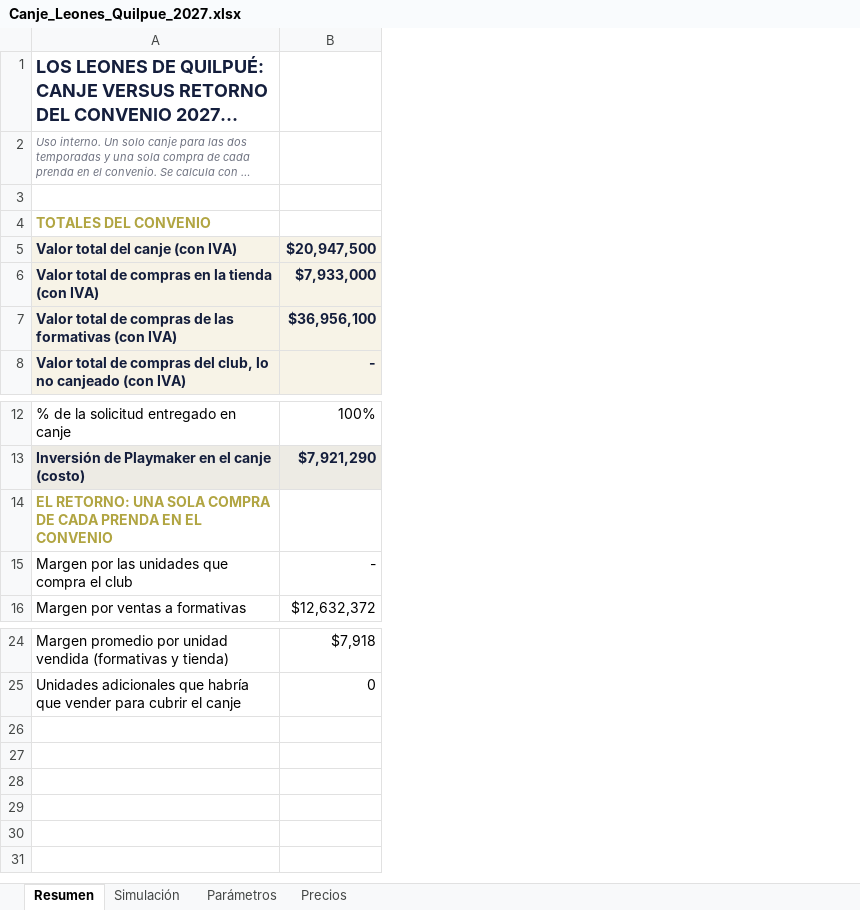
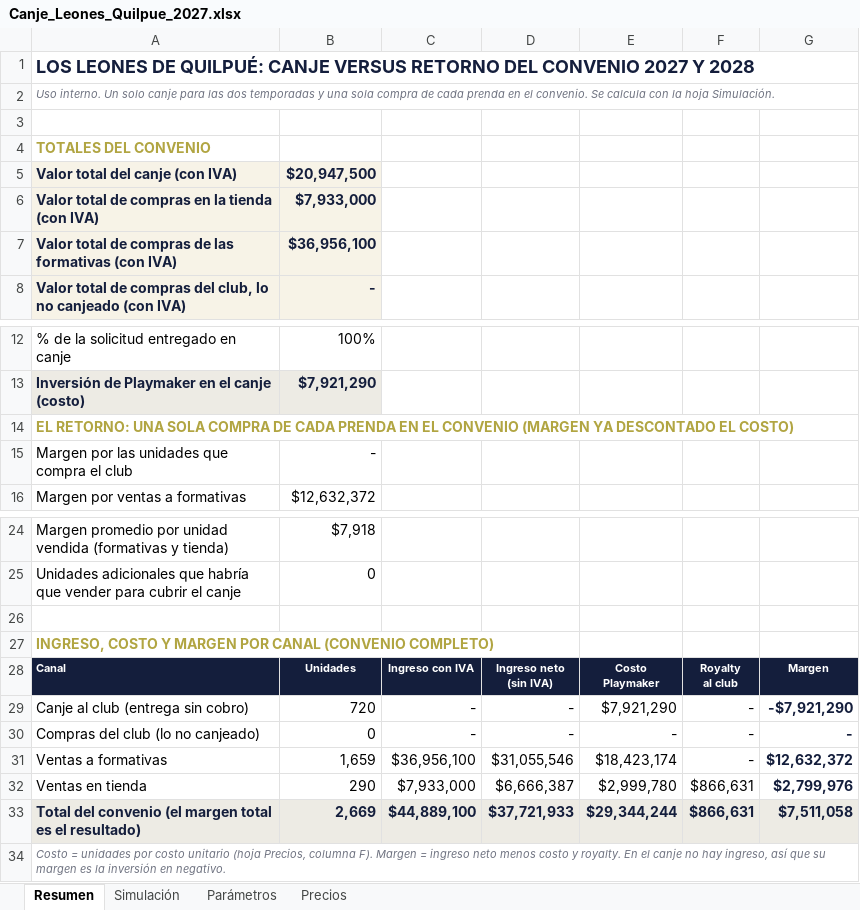
Before and after one commit to seanduarteu-cyber/PRODUCCION-PLAYMAKER, an Excel workbook: propuestas/leones-quilpue/Canje_Leones_Quilpue_2027.xlsx, sheet Resumen, drawn as a sheet; only a part is shown, gaps mark what is left out; long unchanged cells end in …; values as stored, in another font and other column widths than the file's, no borders; conditional formats not drawn; ↵ is a line break in a cell; the diff names each change by its address in the sheet, - before the commit and + after, or states it on an @@ line.

```diff
--- a/propuestas/leones-quilpue/Canje_Leones_Quilpue_2027.xlsx (sheet Resumen)
+++ b/propuestas/leones-quilpue/Canje_Leones_Quilpue_2027.xlsx (sheet Resumen)
+column C, empty
+column D, empty
+column E, empty
+column F, empty
+column G, empty
-A14: …EL CONVENIO
+A14: …EL CONVENIO (MARGEN YA DESCONTADO EL COSTO)
+row 26: (empty)
+row 27: INGRESO, COSTO Y MARGEN POR CANAL (CONVENIO COMPLETO)
+row 28: Canal | Unidades | Ingreso con IVA | Ingreso neto ↵ (sin IVA) | Costo ↵ Playmaker | Royalty ↵ al club | Margen
+row 29: Canje al club (entrega sin cobro) | 720 | - | - | $7,921,290 | - | -$7,921,290
+row 30: Compras del club (lo no canjeado) | 0 | - | - | - | - | -
+row 31: Ventas a formativas | 1,659 | $36,956,100 | $31,055,546 | $18,423,174 | - | $12,632,372
+row 32: Ventas en tienda | 290 | $7,933,000 | $6,666,387 | $2,999,780 | $866,631 | $2,799,976
+row 33: Total del convenio (el margen total es el resultado) | 2,669 | $44,889,100 | $37,721,933 | $29,344,244 | $866,631 | $7,511,058
+row 34: Costo = unidades por costo unitario (hoja Precios, columna F). Margen = ingreso neto menos costo y royalty. En el canje no hay ingreso, así que su margen es la inversión en negativo.
```
Also changed, not shown: sheet Simulación, formulas that keep their value, 1 other file.
